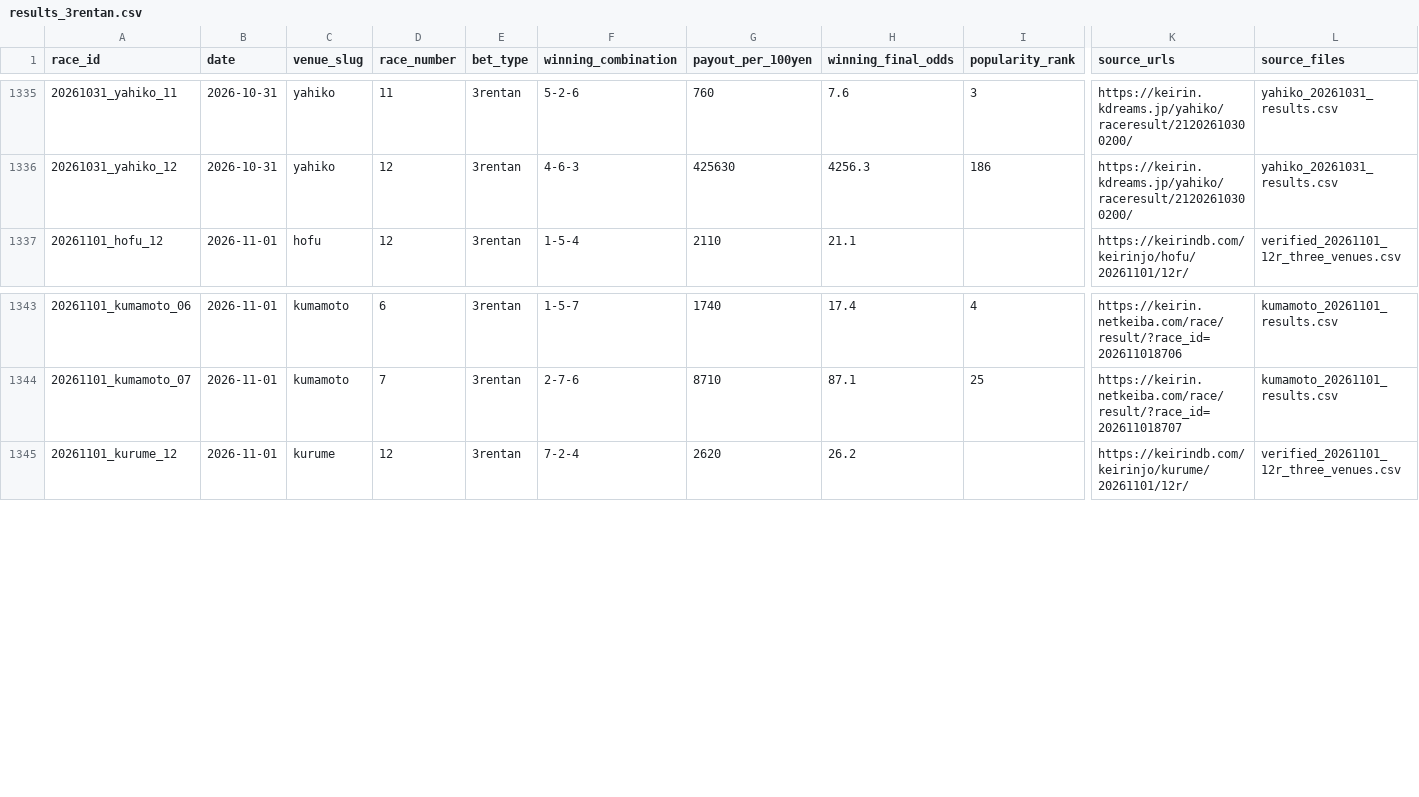
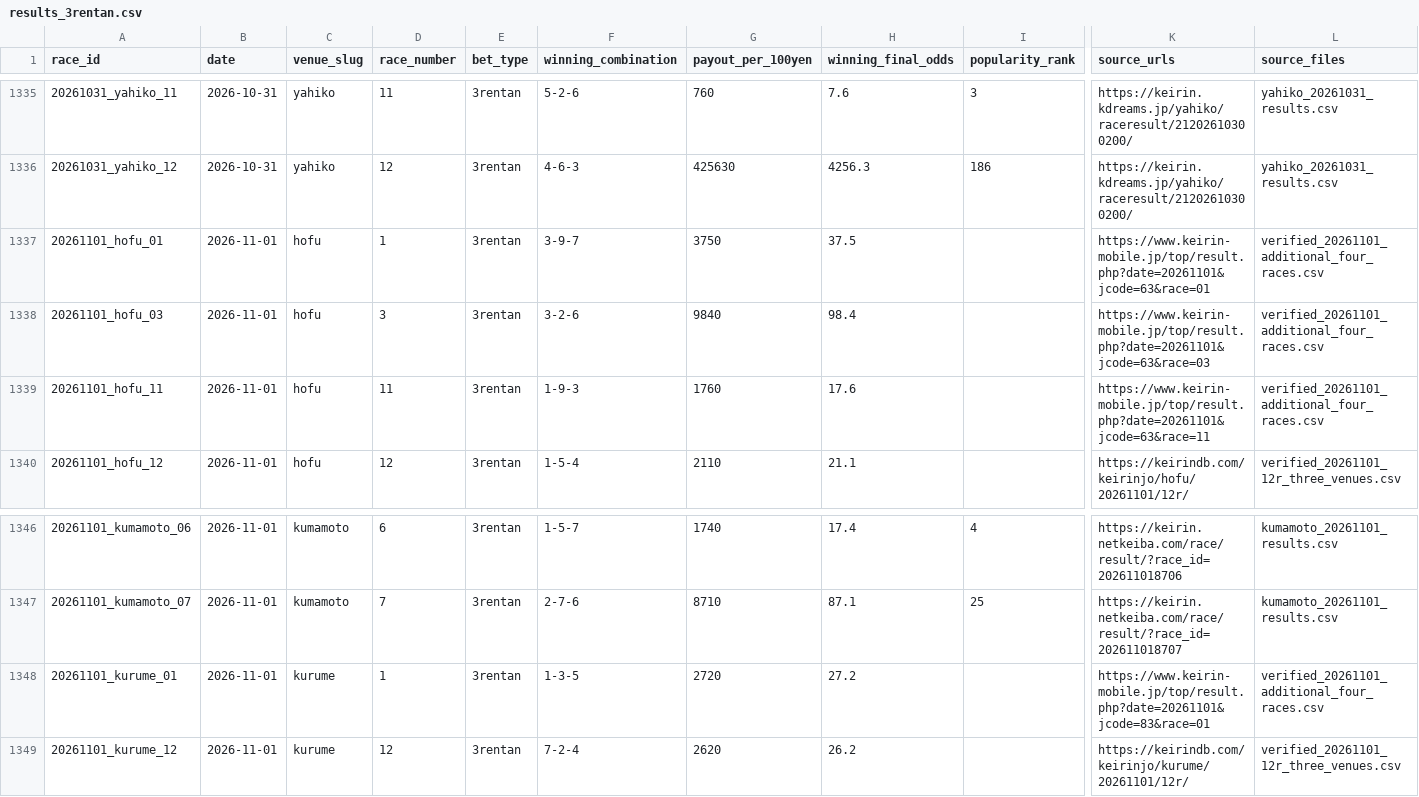
Before and after one commit to kobayashi-cyder/Keirin, a CSV file: exports/results_3rentan.csv, drawn as a sheet; only a part is shown, gaps mark what is left out; rows hold the shown columns only; the diff names each change by its address in the sheet, - before the commit and + after, or states it on an @@ line.

```diff
--- a/exports/results_3rentan.csv
+++ b/exports/results_3rentan.csv
+row 1337: 20261101_hofu_01 | 2026-11-01 | hofu | 1 | 3rentan | 3-9-7 | 3750 | 37.5 |  | https://www.keirin-mobile.jp/top/result.php?date=20261101&jcode=63&race=01 | verified_20261101_additional_four_races.csv
+row 1338: 20261101_hofu_03 | 2026-11-01 | hofu | 3 | 3rentan | 3-2-6 | 9840 | 98.4 |  | https://www.keirin-mobile.jp/top/result.php?date=20261101&jcode=63&race=03 | verified_20261101_additional_four_races.csv
+row 1339: 20261101_hofu_11 | 2026-11-01 | hofu | 11 | 3rentan | 1-9-3 | 1760 | 17.6 |  | https://www.keirin-mobile.jp/top/result.php?date=20261101&jcode=63&race=11 | verified_20261101_additional_four_races.csv
+row 1348: 20261101_kurume_01 | 2026-11-01 | kurume | 1 | 3rentan | 1-3-5 | 2720 | 27.2 |  | https://www.keirin-mobile.jp/top/result.php?date=20261101&jcode=83&race=01 | verified_20261101_additional_four_races.csv
```
Also changed, not shown: data/date_index.csv, data/pending_races.csv, 3 other files.
